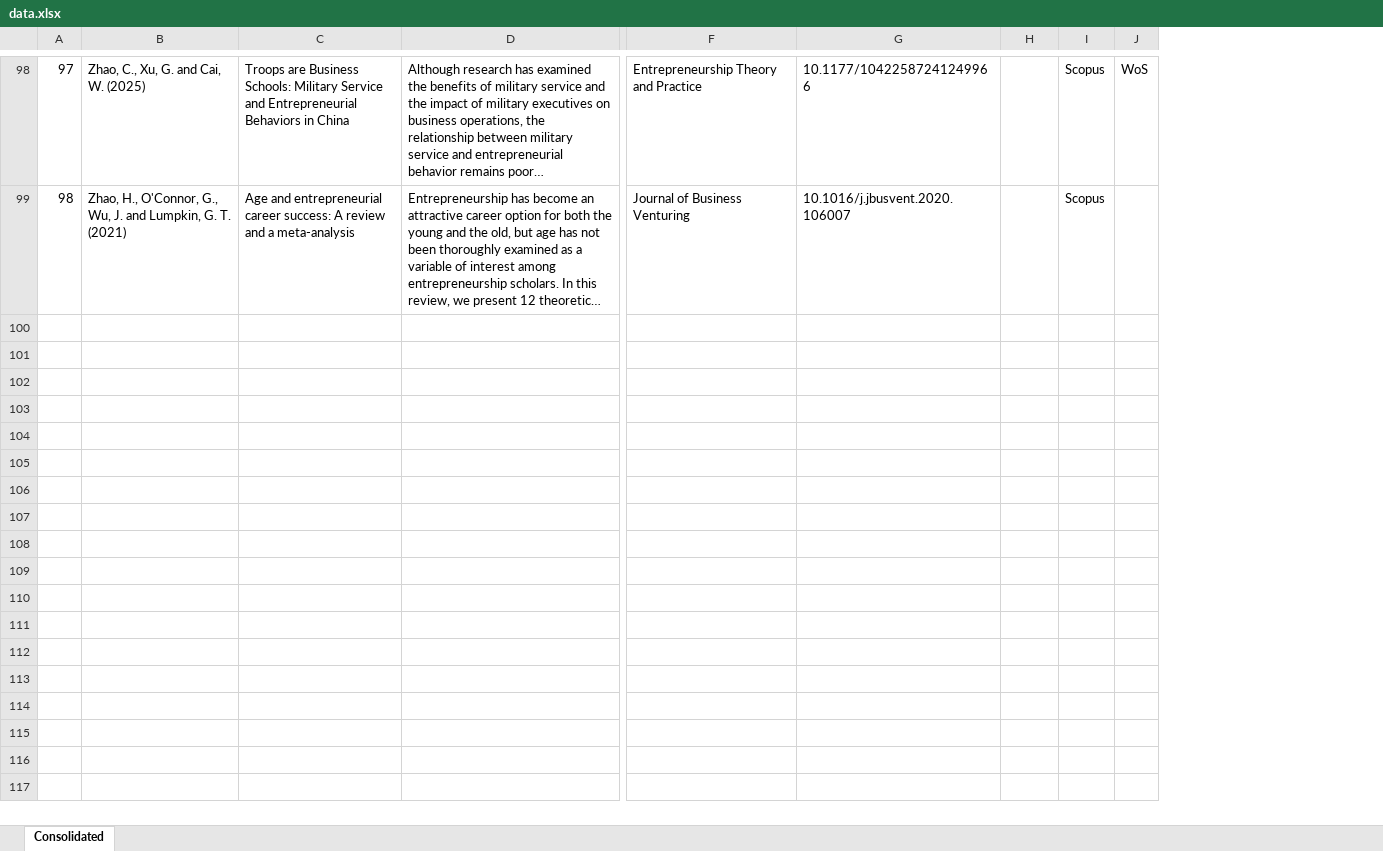
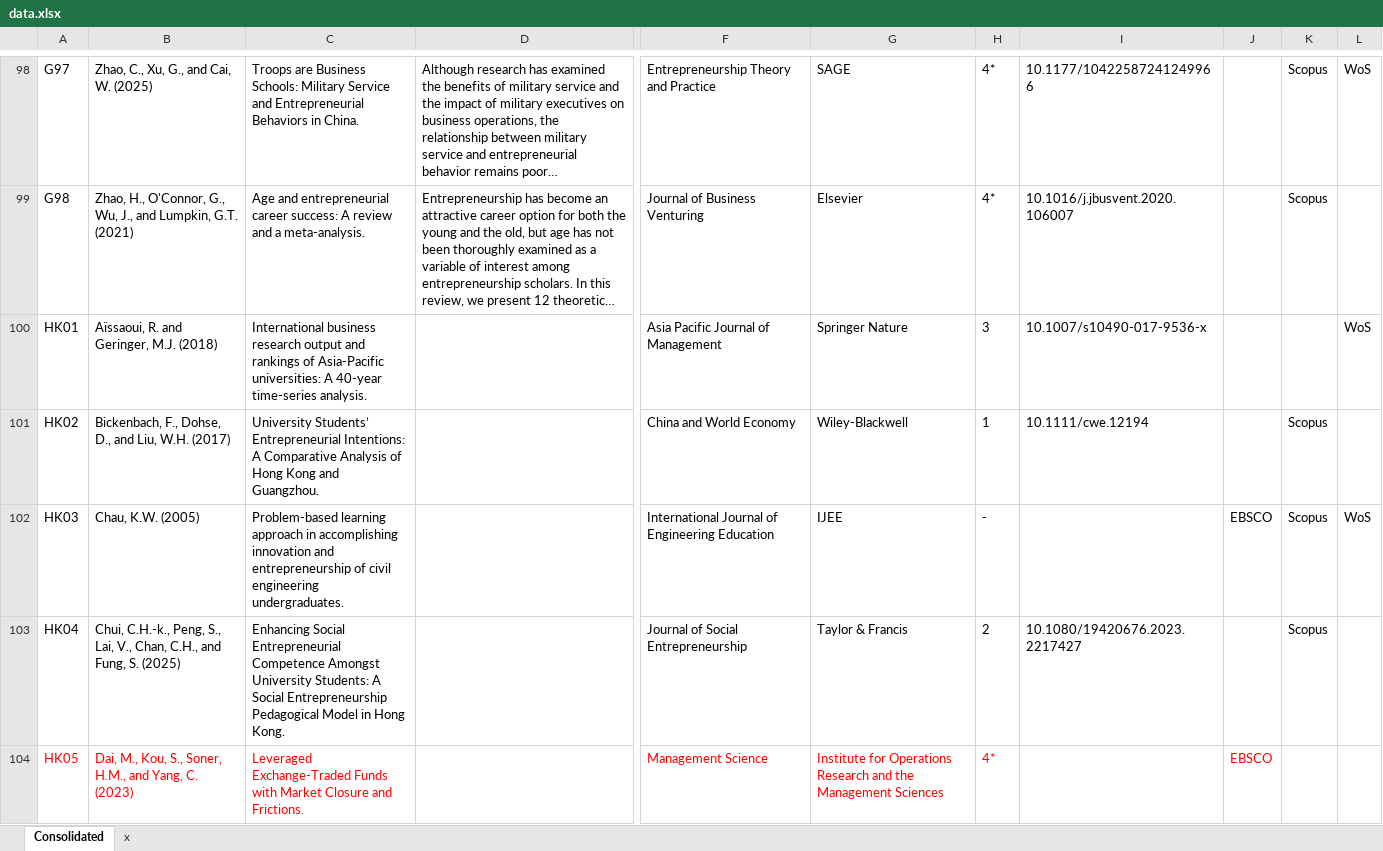
Before and after one commit to Joe-Chan-iStudio-Ltd/researchplymouth, an Excel workbook: slr/ei/data.xlsx, sheet Consolidated, drawn as a sheet; only a part is shown, gaps mark what is left out; long unchanged cells end in …; values as stored, in another font and other column widths than the file's, no borders; removed rows and columns are numbered as before the commit, all else as after; rows hold the shown columns only; the diff covers the shown part only; the diff names each change by its address in the sheet, - before the commit and + after, or states it on an @@ line.

```diff
--- a/slr/ei/data.xlsx (sheet Consolidated)
+++ b/slr/ei/data.xlsx (sheet Consolidated)
+sheet tab: x
-column A, rows 98-99: 97 | 98
-column B, rows 98-99: Zhao, C., Xu, G. and Cai, W. (2025) | Zhao, H., O'Connor, G., Wu, J. and Lumpkin, G. T. (2021)
-column C, rows 98-99: Troops are Business Schools: Military Service and Entrepreneurial Behaviors in China | Age and entrepreneurial career success: A review and a meta-analysis
+column A, rows 98-99: G97 | G98
+column B, rows 98-99: Zhao, C., Xu, G., and Cai, W. (2025) | Zhao, H., O'Connor, G., Wu, J., and Lumpkin, G.T. (2021)
+column C, rows 98-99: Troops are Business Schools: Military Service and Entrepreneurial Behaviors in China. | Age and entrepreneurial career success: A review and a meta-analysis.
+column G, rows 98-99: SAGE | Elsevier
+column H, rows 98-99: 4* | 4*
+row 100: HK01 | Aïssaoui, R. and Geringer, M.J. (2018) | International business research output and rankings of Asia-Pacific universities: A 40-year time-series analysis. |  | Asia Pacific Journal of Management | Springer Nature | 3 | 10.1007/s10490-017-9536-x |  |  | WoS
+row 101: HK02 | Bickenbach, F., Dohse, D., and Liu, W.H. (2017) | University Students’ Entrepreneurial Intentions: A Comparative Analysis of Hong Kong and Guangzhou. |  | China and World Economy | Wiley-Blackwell | 1 | 10.1111/cwe.12194 |  | Scopus
+row 102: HK03 | Chau, K.W. (2005) | Problem-based learning approach in accomplishing innovation and entrepreneurship of civil engineering undergraduates. |  | International Journal of Engineering Education | IJEE | - |  | EBSCO | Scopus | WoS
+row 103: HK04 | Chui, C.H.-k., Peng, S., Lai, V., Chan, C.H., and Fung, S. (2025) | Enhancing Social Entrepreneurial Competence Amongst University Students: A Social Entrepreneurship Pedagogical Model in Hong Kong. |  | Journal of Social Entrepreneurship | Taylor & Francis | 2 | 10.1080/19420676.2023.2217427 |  | Scopus
+row 104: HK05 | Dai, M., Kou, S., Soner, H.M., and Yang, C. (2023) | Leveraged Exchange-Traded Funds with Market Closure and Frictions. |  | Management Science | Institute for Operations Research and the Management Sciences | 4* |  | EBSCO
```
Also changed, not shown: 27 added rows elsewhere in this sheet, 4 other files.
